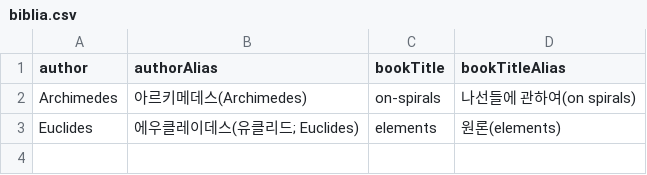
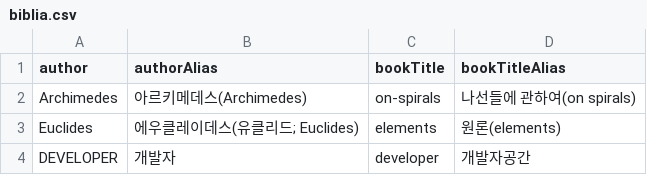
Before and after one commit to sinwall/classics_in_mathematics, a CSV file: static/biblia.csv, drawn as a sheet; the diff names each change by its address in the sheet, - before the commit and + after, or states it on an @@ line.

```diff
--- a/static/biblia.csv
+++ b/static/biblia.csv
+row 4: DEVELOPER | 개발자 | developer | 개발자공간
```
Also changed, not shown: 6 other files.
